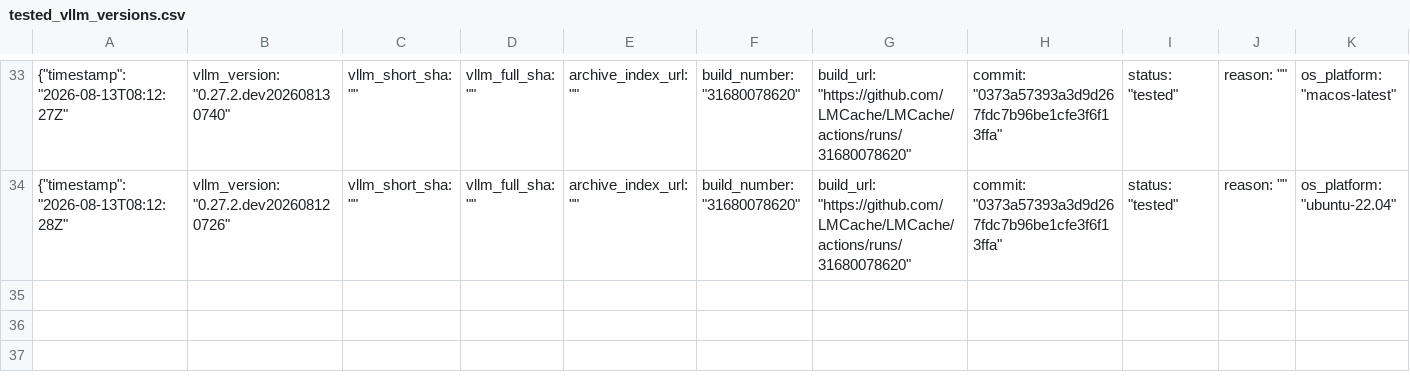
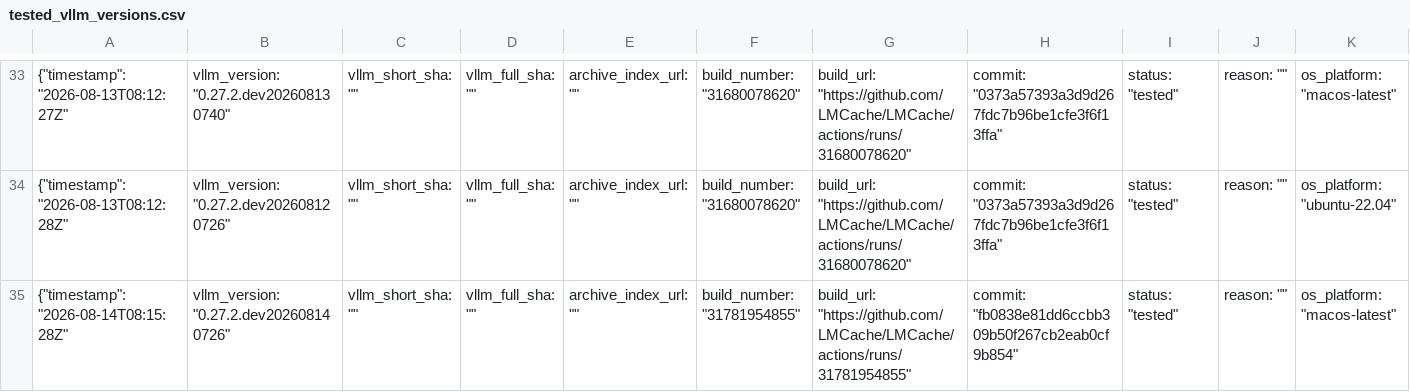
Before and after one commit to LMCache/LMCache, a CSV file: tested_vllm_versions.csv, drawn as a sheet; only a part is shown, gaps mark what is left out; rows hold the shown columns only; the diff names each change by its address in the sheet, - before the commit and + after, or states it on an @@ line.

Commit message:
Pin vLLM nightly (tested): 0.27.2.dev202608140726

```diff
--- a/tested_vllm_versions.csv
+++ b/tested_vllm_versions.csv
+row 35: {"timestamp": "2026-08-14T08:15:28Z" | vllm_version: "0.27.2.dev202608140726" | vllm_short_sha: "" | vllm_full_sha: "" | archive_index_url: "" | build_number: "31781954855" | build_url: "https://github.com/LMCache/LMCache/actions/runs/31781954855" | commit: "fb0838e81dd6ccbb309b50f267cb2eab0cf9b854" | status: "tested" | reason: "" | os_platform: "macos-latest"
```
Also changed, not shown: 1 other file.
